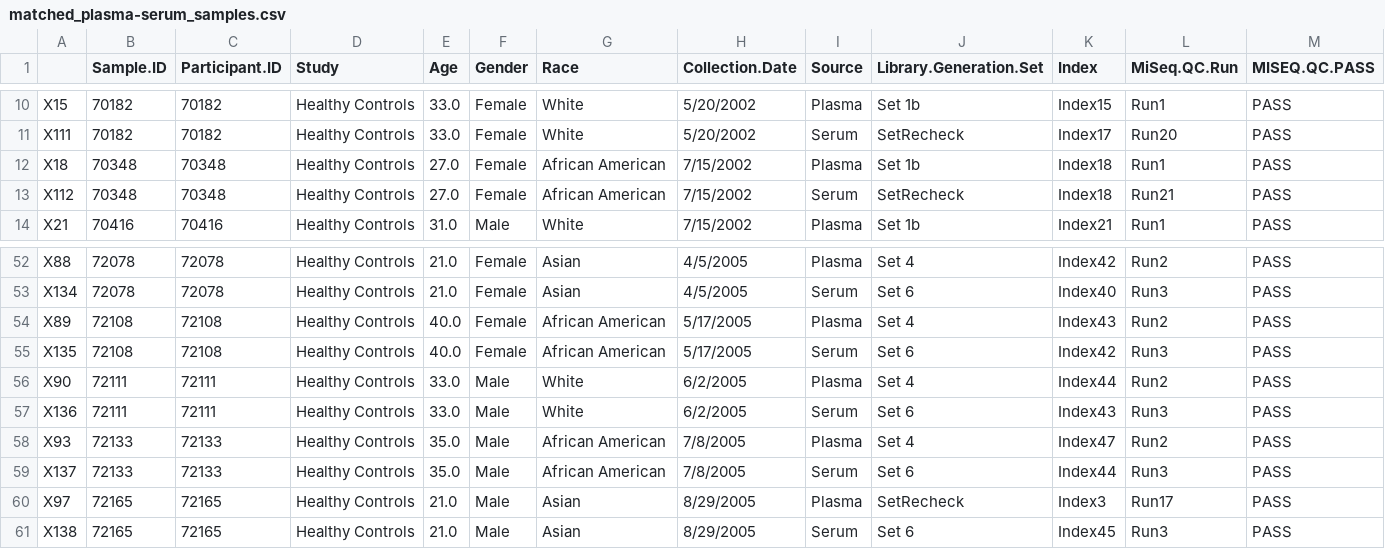
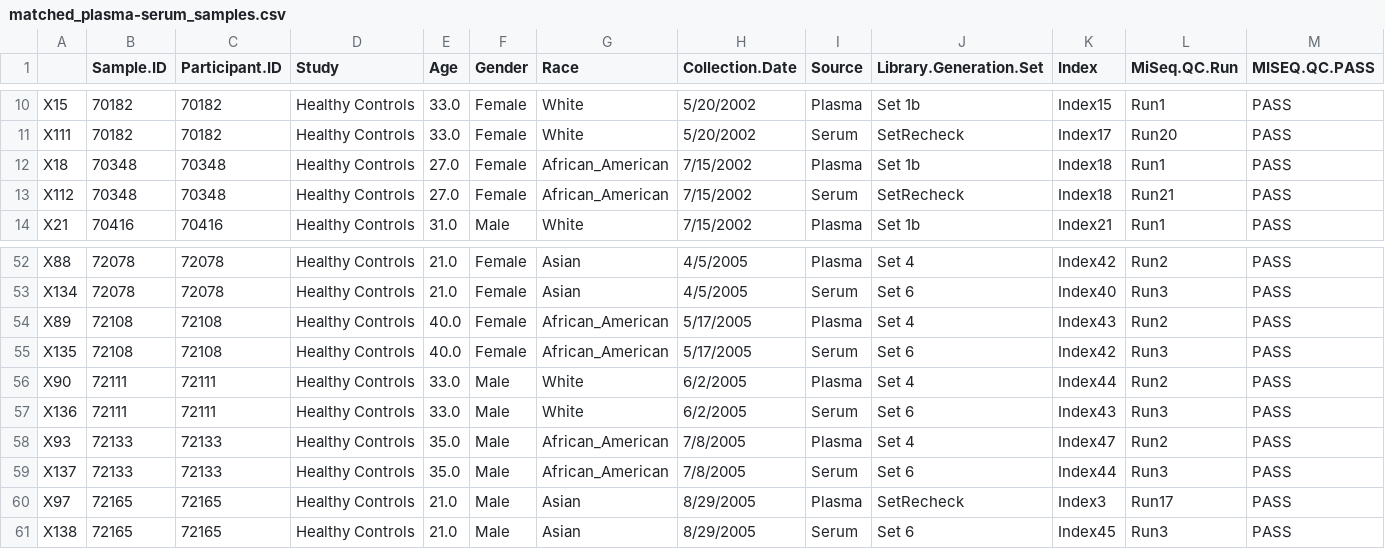
Before and after one commit to kelly-sovacool/miRNA-diff-expr, a CSV file: data/matched_plasma-serum_samples.csv, drawn as a sheet; only a part is shown, gaps mark what is left out.

```diff
--- a/data/matched_plasma-serum_samples.csv
+++ b/data/matched_plasma-serum_samples.csv
@@ -11,4 +11,4 @@ X15,70182,70182,Healthy Controls,33.0,Female,White,5/20/2002,Plasma,Set 1b,Index
 X111,70182,70182,Healthy Controls,33.0,Female,White,5/20/2002,Serum,SetRecheck,Index17,Run20,PASS
-X18,70348,70348,Healthy Controls,27.0,Female,African American,7/15/2002,Plasma,Set 1b,Index18,Run1,PASS
-X112,70348,70348,Healthy Controls,27.0,Female,African American,7/15/2002,Serum,SetRecheck,Index18,Run21,PASS
+X18,70348,70348,Healthy Controls,27.0,Female,African_American,7/15/2002,Plasma,Set 1b,Index18,Run1,PASS
+X112,70348,70348,Healthy Controls,27.0,Female,African_American,7/15/2002,Serum,SetRecheck,Index18,Run21,PASS
 X21,70416,70416,Healthy Controls,31.0,Male,White,7/15/2002,Plasma,Set 1b,Index21,Run1,PASS
@@ -53,8 +53,8 @@ X88,72078,72078,Healthy Controls,21.0,Female,Asian,4/5/2005,Plasma,Set 4,Index42
 X134,72078,72078,Healthy Controls,21.0,Female,Asian,4/5/2005,Serum,Set 6,Index40,Run3,PASS
-X89,72108,72108,Healthy Controls,40.0,Female,African American,5/17/2005,Plasma,Set 4,Index43,Run2,PASS
-X135,72108,72108,Healthy Controls,40.0,Female,African American,5/17/2005,Serum,Set 6,Index42,Run3,PASS
+X89,72108,72108,Healthy Controls,40.0,Female,African_American,5/17/2005,Plasma,Set 4,Index43,Run2,PASS
+X135,72108,72108,Healthy Controls,40.0,Female,African_American,5/17/2005,Serum,Set 6,Index42,Run3,PASS
 X90,72111,72111,Healthy Controls,33.0,Male,White,6/2/2005,Plasma,Set 4,Index44,Run2,PASS
 X136,72111,72111,Healthy Controls,33.0,Male,White,6/2/2005,Serum,Set 6,Index43,Run3,PASS
-X93,72133,72133,Healthy Controls,35.0,Male,African American,7/8/2005,Plasma,Set 4,Index47,Run2,PASS
-X137,72133,72133,Healthy Controls,35.0,Male,African American,7/8/2005,Serum,Set 6,Index44,Run3,PASS
+X93,72133,72133,Healthy Controls,35.0,Male,African_American,7/8/2005,Plasma,Set 4,Index47,Run2,PASS
+X137,72133,72133,Healthy Controls,35.0,Male,African_American,7/8/2005,Serum,Set 6,Index44,Run3,PASS
 X97,72165,72165,Healthy Controls,21.0,Male,Asian,8/29/2005,Plasma,SetRecheck,Index3,Run17,PASS
```
Also changed, not shown: 2 other files.
